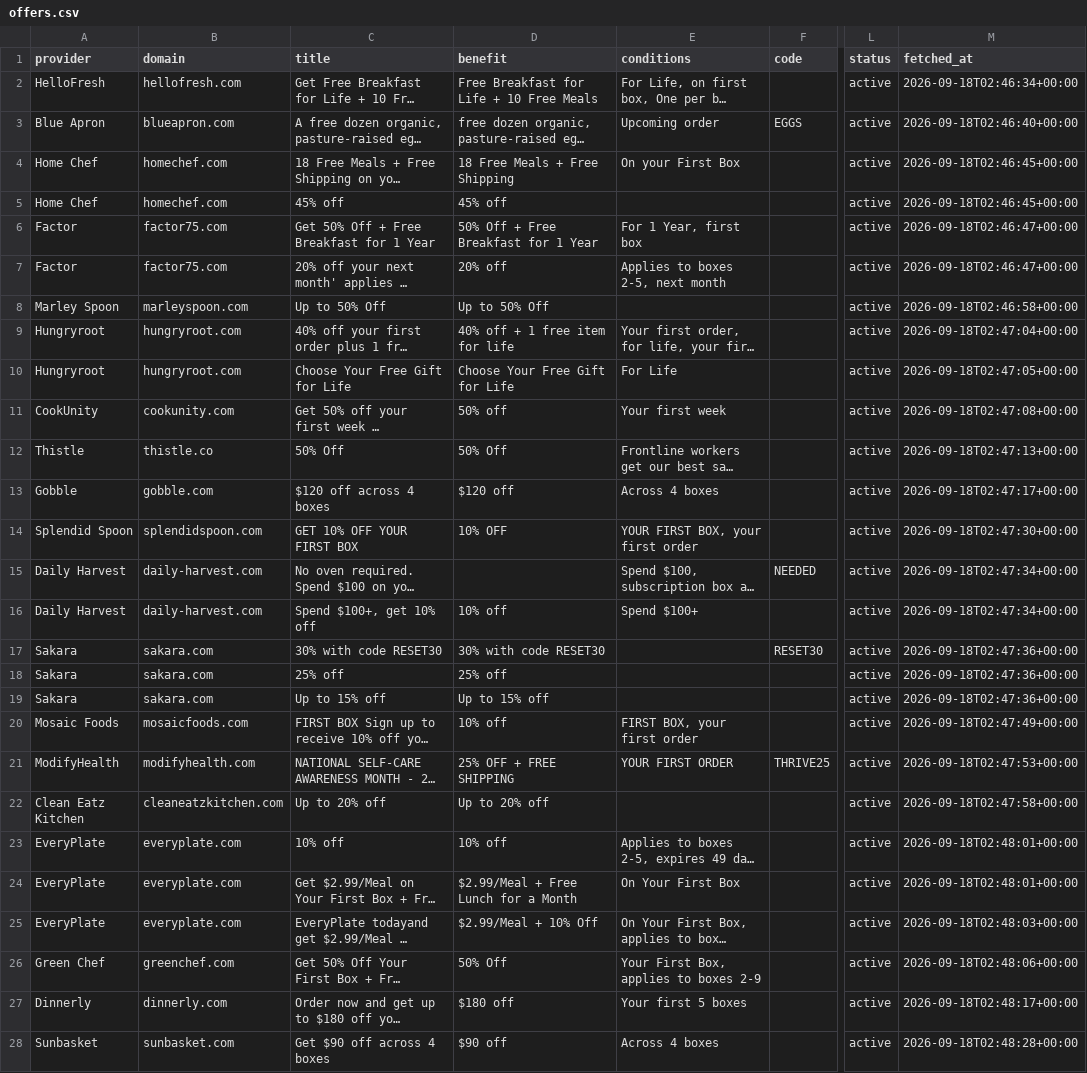
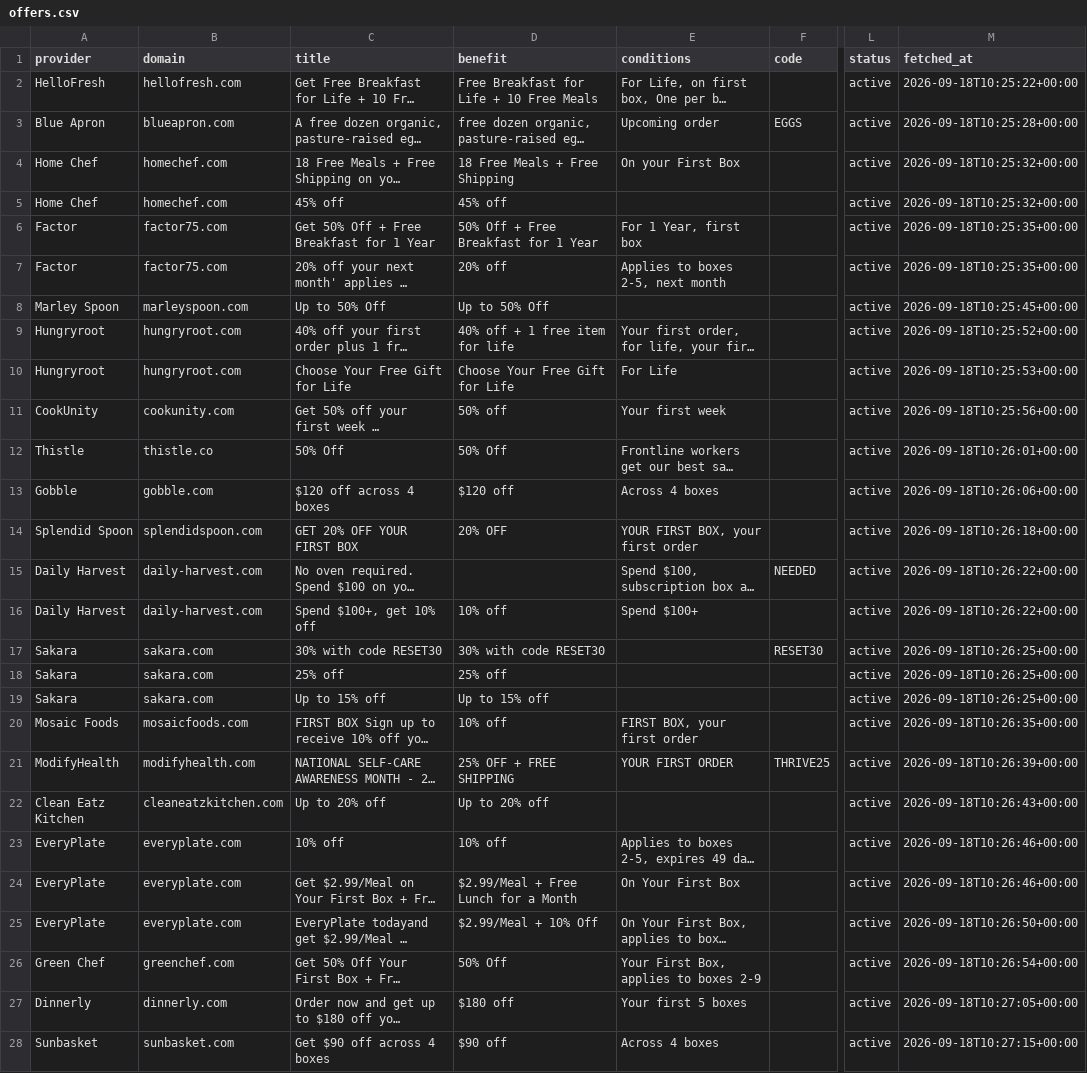
Before and after one commit to OwenLi6666/hellofresh-deals-promo-radar, a CSV file: public/offers.csv, drawn as a sheet; only a part is shown, gaps mark what is left out; long unchanged cells end in …; the diff covers the shown part only; the diff names each change by its address in the sheet, - before the commit and + after, or states it on an @@ line.

```diff
--- a/public/offers.csv
+++ b/public/offers.csv
-M2 (fetched_at): 2026-09-18T02:46:34+00:00
+M2 (fetched_at): 2026-09-18T10:25:22+00:00
-M3 (fetched_at): 2026-09-18T02:46:40+00:00
+M3 (fetched_at): 2026-09-18T10:25:28+00:00
-M4:M5 (fetched_at): 2026-09-18T02:46:45+00:00
+M4:M5 (fetched_at): 2026-09-18T10:25:32+00:00
-M6:M7 (fetched_at): 2026-09-18T02:46:47+00:00
+M6:M7 (fetched_at): 2026-09-18T10:25:35+00:00
-M8 (fetched_at): 2026-09-18T02:46:58+00:00
+M8 (fetched_at): 2026-09-18T10:25:45+00:00
-M9 (fetched_at): 2026-09-18T02:47:04+00:00
+M9 (fetched_at): 2026-09-18T10:25:52+00:00
-M10 (fetched_at): 2026-09-18T02:47:05+00:00
+M10 (fetched_at): 2026-09-18T10:25:53+00:00
-M11 (fetched_at): 2026-09-18T02:47:08+00:00
+M11 (fetched_at): 2026-09-18T10:25:56+00:00
-M12 (fetched_at): 2026-09-18T02:47:13+00:00
+M12 (fetched_at): 2026-09-18T10:26:01+00:00
-M13 (fetched_at): 2026-09-18T02:47:17+00:00
+M13 (fetched_at): 2026-09-18T10:26:06+00:00
-C14 (title): GET 10% OFF YOUR FIRST BOX
+C14 (title): GET 20% OFF YOUR FIRST BOX
-D14 (benefit): 10% OFF
+D14 (benefit): 20% OFF
-M14 (fetched_at): 2026-09-18T02:47:30+00:00
+M14 (fetched_at): 2026-09-18T10:26:18+00:00
-M15:M16 (fetched_at): 2026-09-18T02:47:34+00:00
+M15:M16 (fetched_at): 2026-09-18T10:26:22+00:00
-M17:M19 (fetched_at): 2026-09-18T02:47:36+00:00
+M17:M19 (fetched_at): 2026-09-18T10:26:25+00:00
-M20 (fetched_at): 2026-09-18T02:47:49+00:00
+M20 (fetched_at): 2026-09-18T10:26:35+00:00
-M21 (fetched_at): 2026-09-18T02:47:53+00:00
+M21 (fetched_at): 2026-09-18T10:26:39+00:00
-M22 (fetched_at): 2026-09-18T02:47:58+00:00
+M22 (fetched_at): 2026-09-18T10:26:43+00:00
-M23:M24 (fetched_at): 2026-09-18T02:48:01+00:00
+M23:M24 (fetched_at): 2026-09-18T10:26:46+00:00
-M25 (fetched_at): 2026-09-18T02:48:03+00:00
+M25 (fetched_at): 2026-09-18T10:26:50+00:00
-M26 (fetched_at): 2026-09-18T02:48:06+00:00
+M26 (fetched_at): 2026-09-18T10:26:54+00:00
-M27 (fetched_at): 2026-09-18T02:48:17+00:00
+M27 (fetched_at): 2026-09-18T10:27:05+00:00
-M28 (fetched_at): 2026-09-18T02:48:28+00:00
+M28 (fetched_at): 2026-09-18T10:27:15+00:00
```
Also changed, not shown: 31 edited cells elsewhere in this file, 2 other files.
